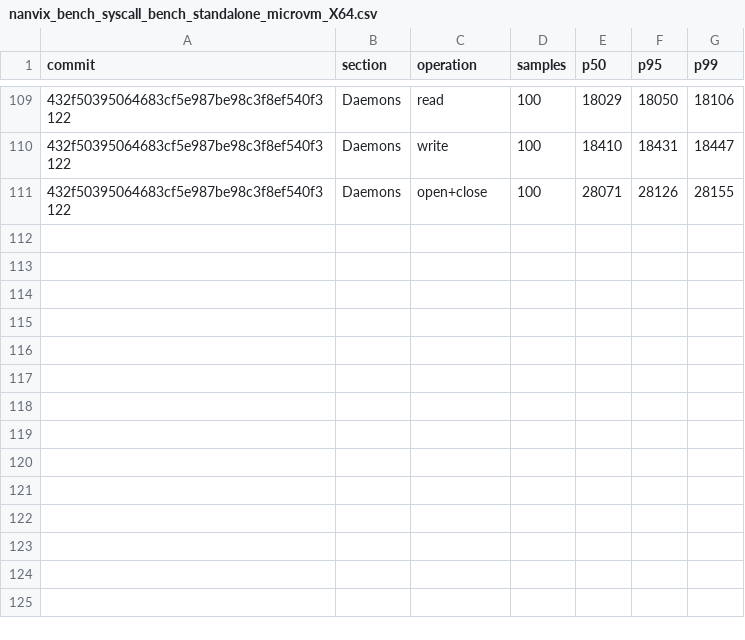
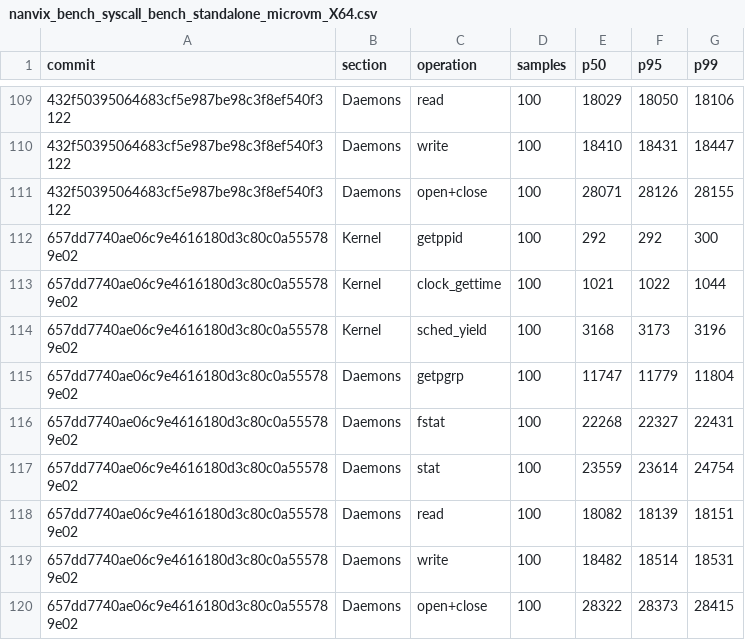
Before and after one commit to nanvix/nanvix, a CSV file: www/bench/data/linux-baremetal/nanvix_bench_syscall_bench_standalone_microvm_X64.csv, drawn as a sheet; only a part is shown, gaps mark what is left out; the diff names each change by its address in the sheet, - before the commit and + after, or states it on an @@ line.

```diff
--- a/www/bench/data/linux-baremetal/nanvix_bench_syscall_bench_standalone_microvm_X64.csv
+++ b/www/bench/data/linux-baremetal/nanvix_bench_syscall_bench_standalone_microvm_X64.csv
+row 112: 657dd7740ae06c9e4616180d3c80c0a555789e02 | Kernel | getppid | 100 | 292 | 292 | 300
+row 113: 657dd7740ae06c9e4616180d3c80c0a555789e02 | Kernel | clock_gettime | 100 | 1021 | 1022 | 1044
+row 114: 657dd7740ae06c9e4616180d3c80c0a555789e02 | Kernel | sched_yield | 100 | 3168 | 3173 | 3196
+row 115: 657dd7740ae06c9e4616180d3c80c0a555789e02 | Daemons | getpgrp | 100 | 11747 | 11779 | 11804
+row 116: 657dd7740ae06c9e4616180d3c80c0a555789e02 | Daemons | fstat | 100 | 22268 | 22327 | 22431
+row 117: 657dd7740ae06c9e4616180d3c80c0a555789e02 | Daemons | stat | 100 | 23559 | 23614 | 24754
+row 118: 657dd7740ae06c9e4616180d3c80c0a555789e02 | Daemons | read | 100 | 18082 | 18139 | 18151
+row 119: 657dd7740ae06c9e4616180d3c80c0a555789e02 | Daemons | write | 100 | 18482 | 18514 | 18531
+row 120: 657dd7740ae06c9e4616180d3c80c0a555789e02 | Daemons | open+close | 100 | 28322 | 28373 | 28415
```
Also changed, not shown: www/bench/data/linux-baremetal/nanvix_bench_snapshot_restore_standalone_microvm_X64.csv, www/bench/data/linux-baremetal/nanvix_bench_vfs_bench_standalone_microvm_X64.csv, 6 other files.
